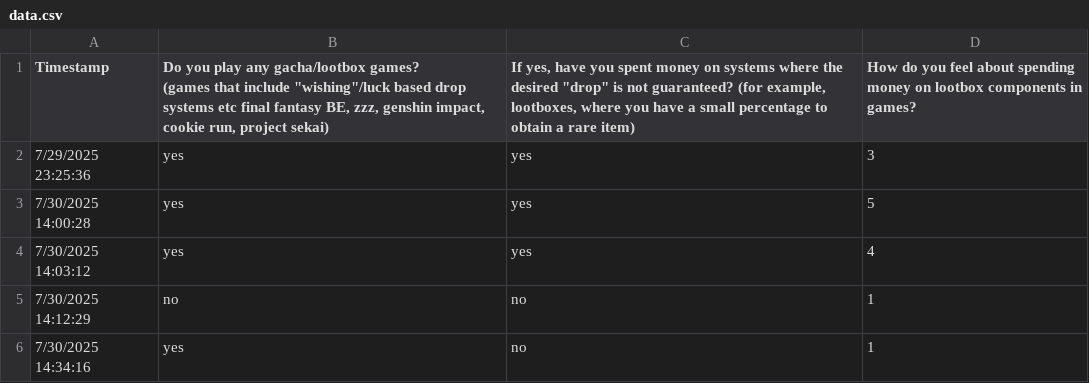
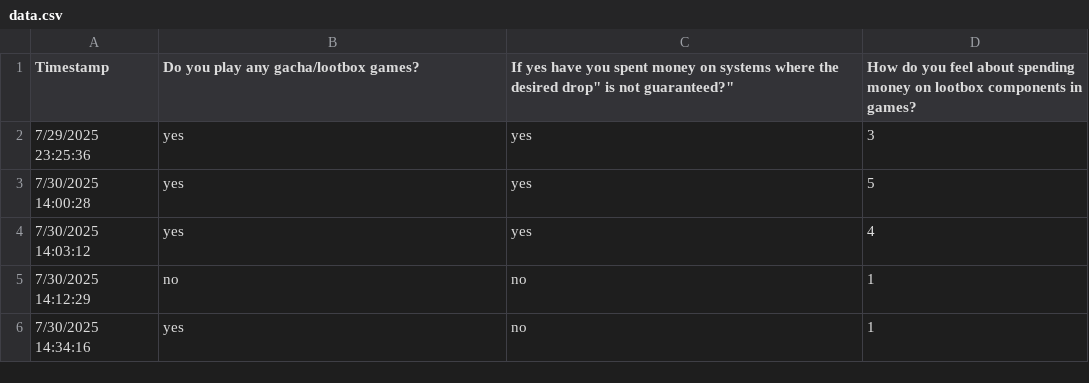
Before and after one commit to vanessaheh/THEAssessmentTask3, a CSV file: code/data.csv, drawn as a sheet; only a part is shown.

```diff
--- a/code/data.csv
+++ b/code/data.csv
@@ -1,3 +1,2 @@
-Timestamp,"Do you play any gacha/lootbox games?
-(games that include ""wishing""/luck based drop systems etc final fantasy BE, zzz, genshin impact, cookie run, project sekai)","If yes, have you spent money on systems where the desired ""drop"" is not guaranteed?  (for example, lootboxes, where you have a small percentage to obtain a rare item)",How do you feel about spending money on lootbox components in games?
+Timestamp,"Do you play any gacha/lootbox games?", "If yes have you spent money on systems where the desired "drop" is not guaranteed?", "How do you feel about spending money on lootbox components in games?"
 7/29/2025 23:25:36,yes,yes,3
```
Also changed, not shown: 1 other file.
